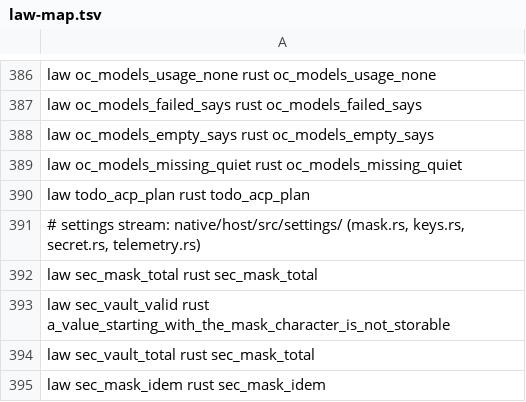
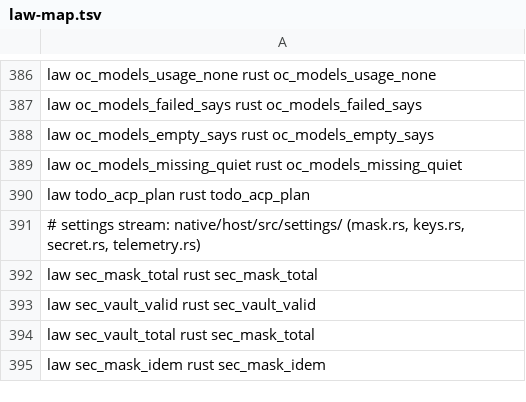
Before and after one commit to BackplaneWorks/Backplane, a TSV file: scripts/gpui/law-map.tsv, drawn as a sheet; only a part is shown, gaps mark what is left out.

Commit message:
settings: reviewer fixes (no weak random, run drop guard, storable filter test, kicad.path gap noted); end-to-end secret leak test

```diff
--- a/scripts/gpui/law-map.tsv
+++ b/scripts/gpui/law-map.tsv
@@ -392,3 +392,3 @@ law todo_acp_plan rust todo_acp_plan
 law sec_mask_total rust sec_mask_total
-law sec_vault_valid rust a_value_starting_with_the_mask_character_is_not_storable
+law sec_vault_valid rust sec_vault_valid
 law sec_vault_total rust sec_mask_total
```
Also changed, not shown: 5 other files.
